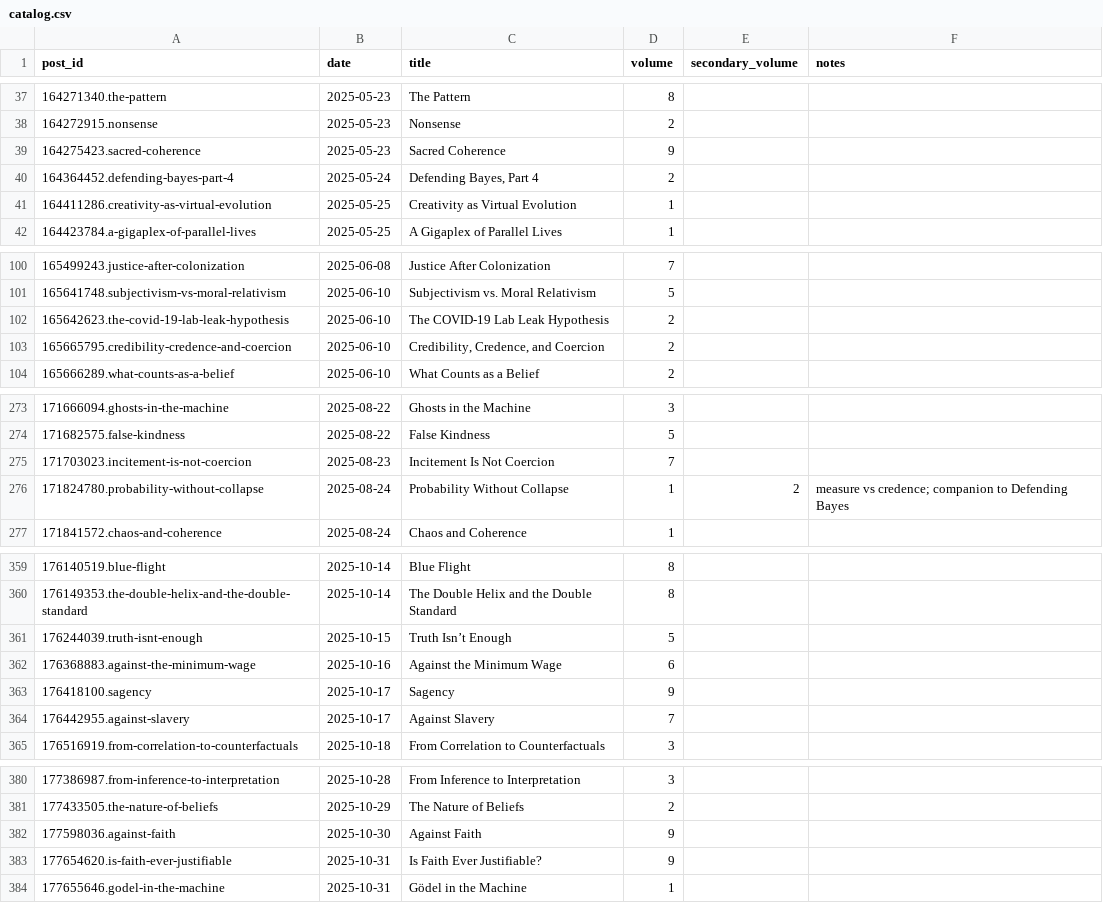
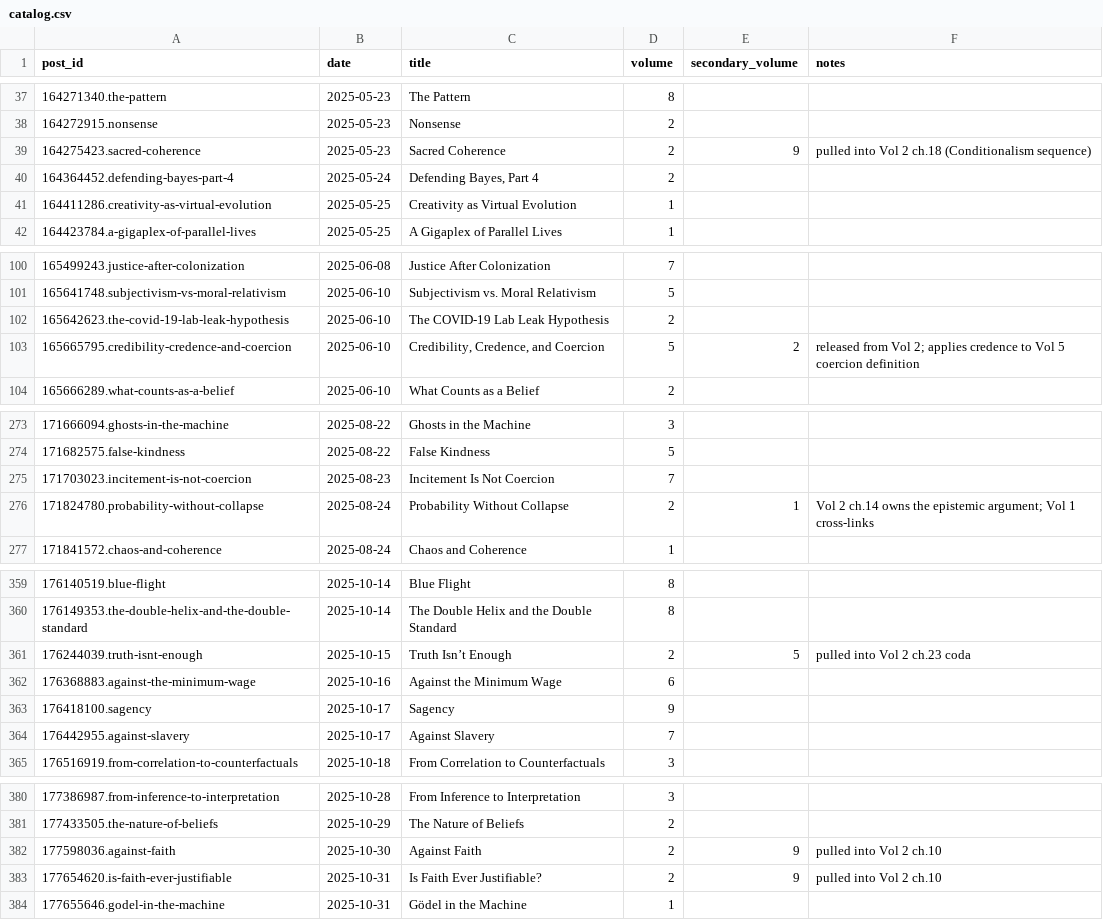
Before and after one commit to macterra/Axio, a CSV file: book/catalog.csv, drawn as a sheet; only a part is shown, gaps mark what is left out; the diff covers the shown part only.

```diff
--- a/book/catalog.csv
+++ b/book/catalog.csv
@@ -38,3 +38,3 @@ post_id,date,title,volume,secondary_volume,notes
 164272915.nonsense,2025-05-23,Nonsense,2,,
-164275423.sacred-coherence,2025-05-23,Sacred Coherence,9,,
+164275423.sacred-coherence,2025-05-23,Sacred Coherence,2,9,pulled into Vol 2 ch.18 (Conditionalism sequence)
 164364452.defending-bayes-part-4,2025-05-24,"Defending Bayes, Part 4",2,,
@@ -102,3 +102,3 @@ post_id,date,title,volume,secondary_volume,notes
 165642623.the-covid-19-lab-leak-hypothesis,2025-06-10,The COVID-19 Lab Leak Hypothesis,2,,
-165665795.credibility-credence-and-coercion,2025-06-10,"Credibility, Credence, and Coercion",2,,
+165665795.credibility-credence-and-coercion,2025-06-10,"Credibility, Credence, and Coercion",5,2,released from Vol 2; applies credence to Vol 5 coercion definition
 165666289.what-counts-as-a-belief,2025-06-10,What Counts as a Belief,2,,
@@ -275,3 +275,3 @@ post_id,date,title,volume,secondary_volume,notes
 171703023.incitement-is-not-coercion,2025-08-23,Incitement Is Not Coercion,7,,
-171824780.probability-without-collapse,2025-08-24,Probability Without Collapse,1,2,measure vs credence; companion to Defending Bayes
+171824780.probability-without-collapse,2025-08-24,Probability Without Collapse,2,1,Vol 2 ch.14 owns the epistemic argument; Vol 1 cross-links
 171841572.chaos-and-coherence,2025-08-24,Chaos and Coherence,1,,
@@ -360,3 +360,3 @@ post_id,date,title,volume,secondary_volume,notes
 176149353.the-double-helix-and-the-double-standard,2025-10-14,The Double Helix and the Double Standard,8,,
-176244039.truth-isnt-enough,2025-10-15,Truth Isn’t Enough,5,,
+176244039.truth-isnt-enough,2025-10-15,Truth Isn’t Enough,2,5,pulled into Vol 2 ch.23 coda
 176368883.against-the-minimum-wage,2025-10-16,Against the Minimum Wage,6,,
@@ -381,4 +381,4 @@ post_id,date,title,volume,secondary_volume,notes
 177433505.the-nature-of-beliefs,2025-10-29,The Nature of Beliefs,2,,
-177598036.against-faith,2025-10-30,Against Faith,9,,
-177654620.is-faith-ever-justifiable,2025-10-31,Is Faith Ever Justifiable?,9,,
+177598036.against-faith,2025-10-30,Against Faith,2,9,pulled into Vol 2 ch.10
+177654620.is-faith-ever-justifiable,2025-10-31,Is Faith Ever Justifiable?,2,9,pulled into Vol 2 ch.10
 177655646.godel-in-the-machine,2025-10-31,Gödel in the Machine,1,,
```
Also changed, not shown: 10 edited cells elsewhere in this file, 26 other files.
